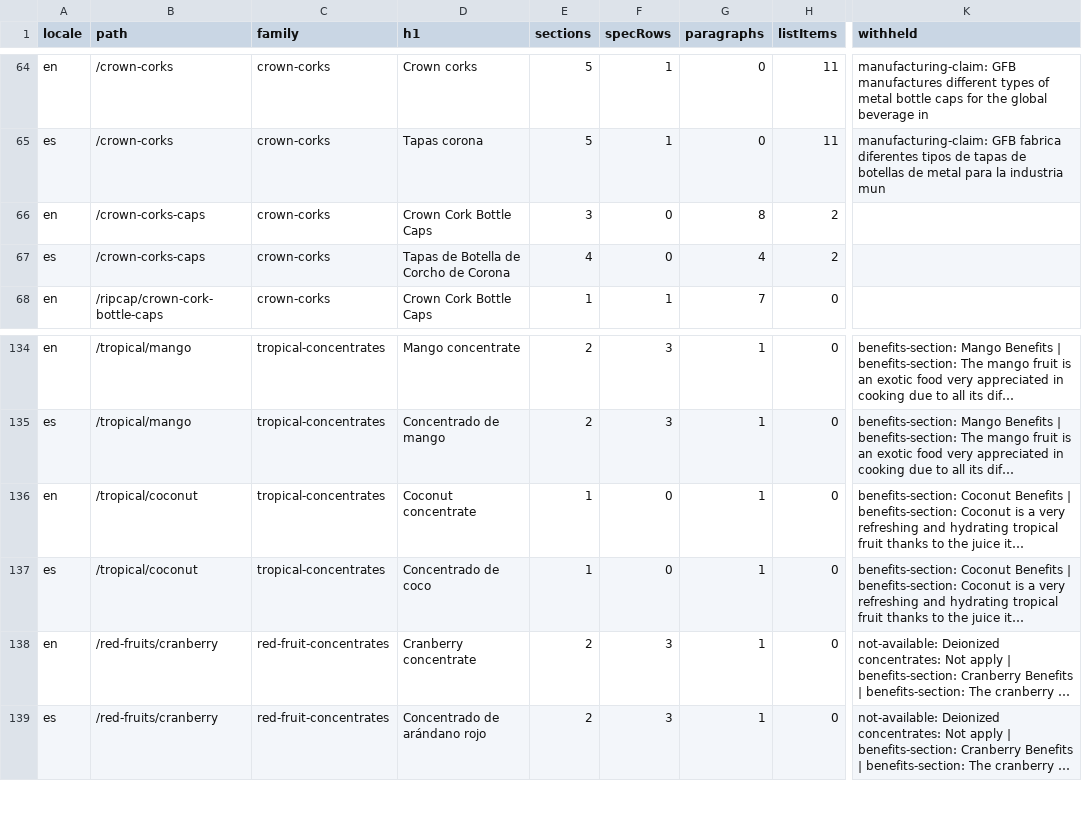
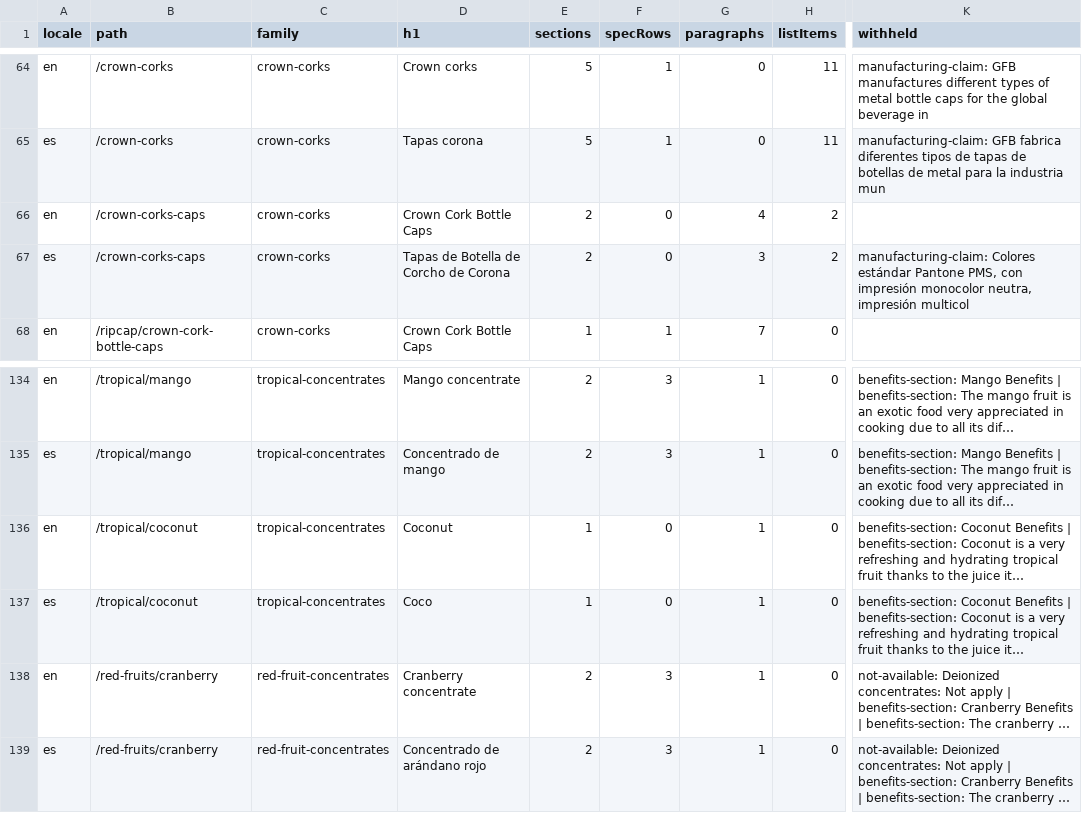
Before and after one commit to seft99/GFB, a CSV file: docs/migration-data/content-matrix.csv, drawn as a sheet; only a part is shown, gaps mark what is left out; long unchanged cells end in …; the diff names each change by its address in the sheet, - before the commit and + after, or states it on an @@ line.

```diff
--- a/docs/migration-data/content-matrix.csv
+++ b/docs/migration-data/content-matrix.csv
-E66 (sections): 3
+E66 (sections): 2
-G66 (paragraphs): 8
+G66 (paragraphs): 4
-E67 (sections): 4
+E67 (sections): 2
-G67 (paragraphs): 4
+G67 (paragraphs): 3
-K67 (withheld): (empty)
+K67 (withheld): manufacturing-claim: Colores estándar Pantone PMS, con impresión monocolor neutra, impresión multicol
-D136 (h1): Coconut concentrate
+D136 (h1): Coconut
-D137 (h1): Concentrado de coco
+D137 (h1): Coco
```
Also changed, not shown: docs/migration-data/migration-manifest.csv, 32 other files.
